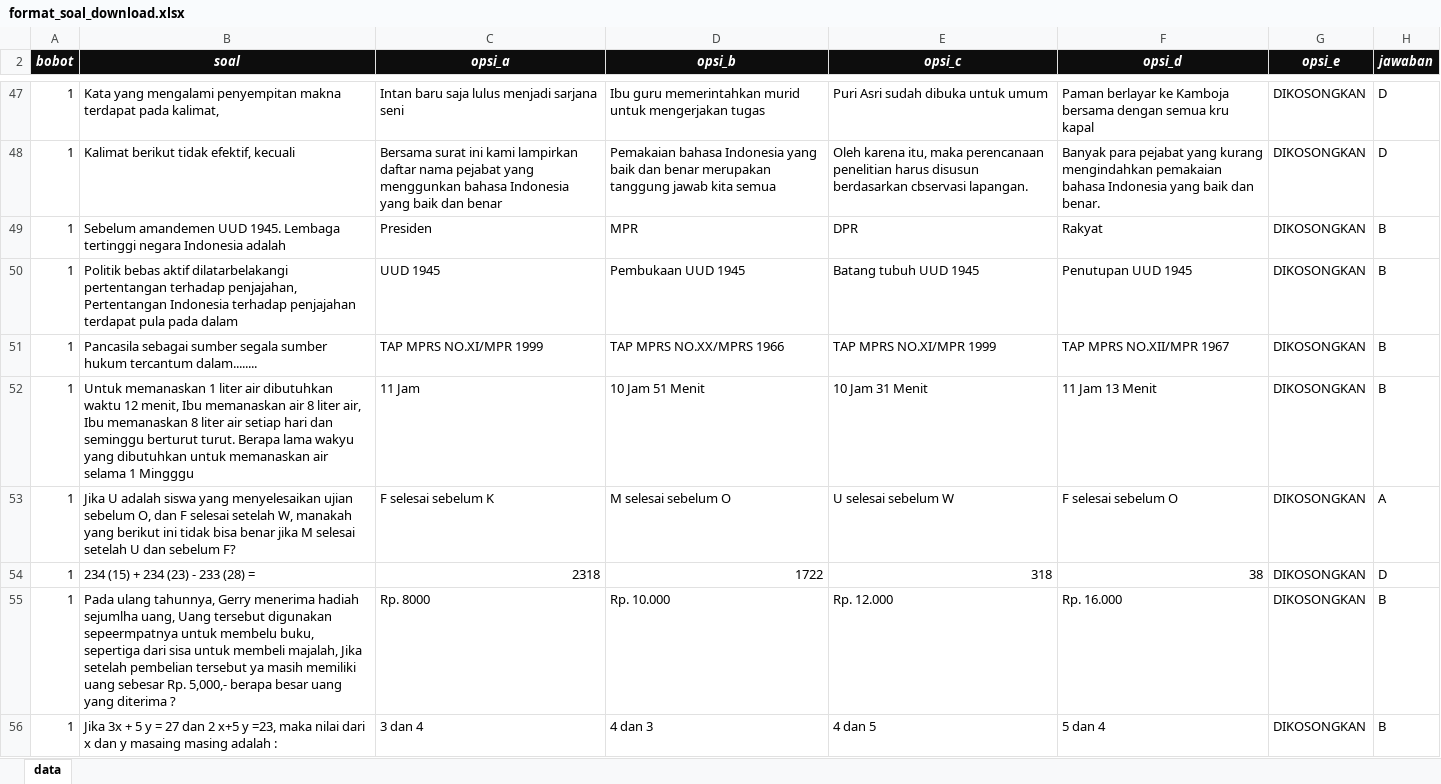
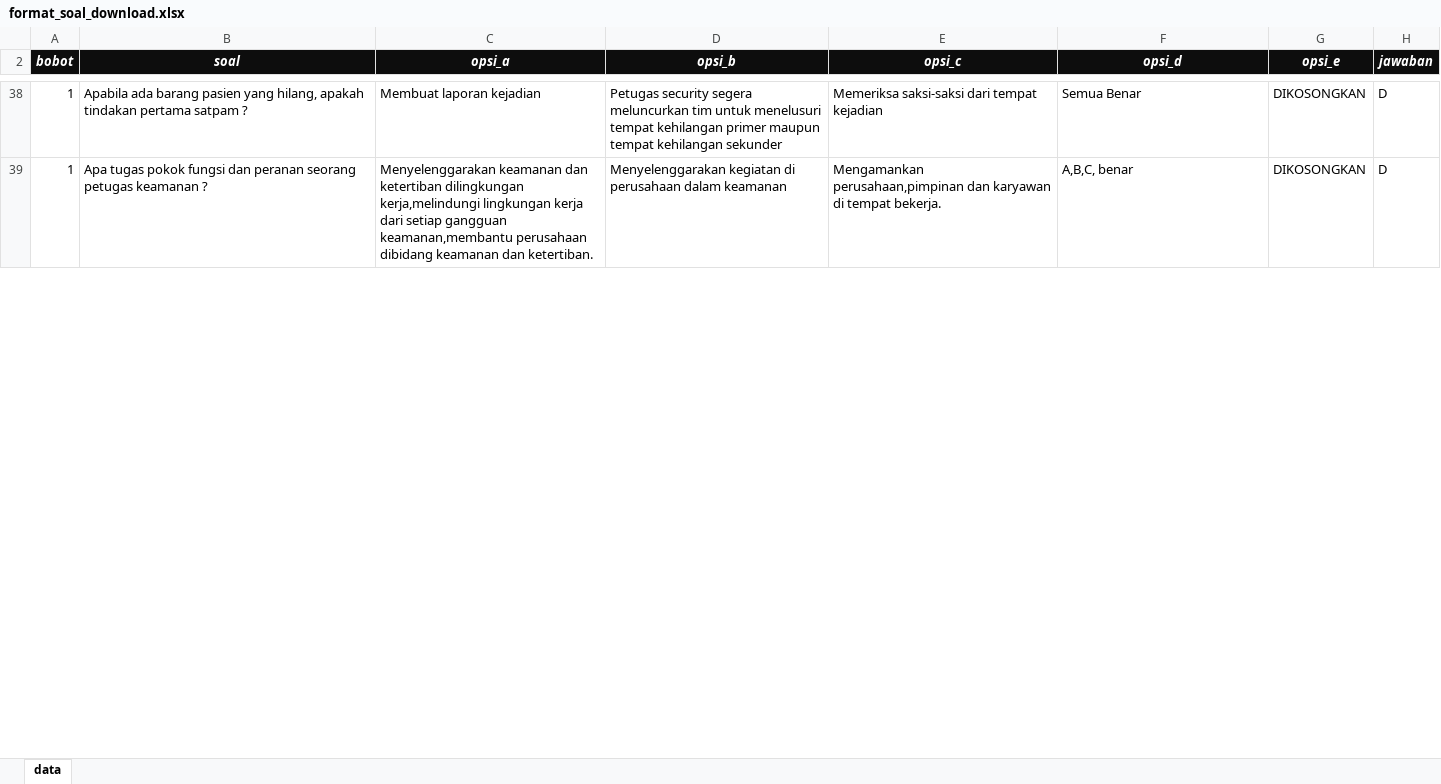
Before and after one commit to rahmansaleh/cat, an Excel workbook: cat_dua/upload/temp/format_soal_download.xlsx, sheet data, drawn as a sheet; only a part is shown, gaps mark what is left out; values as stored, in another font and other column widths than the file's, no borders; removed rows and columns are numbered as before the commit, all else as after; the diff covers the shown part only; the diff names each change by its address in the sheet, - before the commit and + after, or states it on an @@ line.

```diff
--- a/cat_dua/upload/temp/format_soal_download.xlsx (sheet data)
+++ b/cat_dua/upload/temp/format_soal_download.xlsx (sheet data)
-B38 (soal): Kata yang mengalami penyempitan makna terdapat pada kalimat,
+B38 (soal): Apabila ada barang pasien yang hilang, apakah tindakan pertama satpam ?
-C38 (opsi_a): Intan baru saja lulus menjadi sarjana seni
+C38 (opsi_a): Membuat laporan kejadian
-D38 (opsi_b): Ibu guru memerintahkan murid untuk mengerjakan tugas
+D38 (opsi_b): Petugas security segera meluncurkan tim untuk menelusuri tempat kehilangan primer maupun tempat kehilangan sekunder
-E38 (opsi_c): Puri Asri sudah dibuka untuk umum
+E38 (opsi_c): Memeriksa saksi-saksi dari tempat kejadian
-F38 (opsi_d): Paman berlayar ke Kamboja bersama dengan semua kru kapal
+F38 (opsi_d): Semua Benar
-B39 (soal): Kalimat berikut tidak efektif, kecuali
+B39 (soal): Apa tugas pokok fungsi dan peranan seorang petugas keamanan ?
-C39 (opsi_a): Bersama surat ini kami lampirkan daftar nama pejabat yang menggunkan bahasa Indonesia yang baik dan benar
+C39 (opsi_a): Menyelenggarakan keamanan dan ketertiban dilingkungan kerja,melindungi lingkungan kerja dari setiap gangguan keamanan,membantu perusahaan dibidang keamanan dan ketertiban.
-D39 (opsi_b): Pemakaian bahasa Indonesia yang baik dan benar merupakan tanggung jawab kita semua
+D39 (opsi_b): Menyelenggarakan kegiatan di perusahaan dalam keamanan
-E39 (opsi_c): Oleh karena itu, maka perencanaan penelitian harus disusun berdasarkan cbservasi lapangan.
+E39 (opsi_c): Mengamankan perusahaan,pimpinan dan karyawan di tempat bekerja.
-F39 (opsi_d): Banyak para pejabat yang kurang mengindahkan pemakaian bahasa Indonesia yang baik dan benar.
+F39 (opsi_d): A,B,C, benar
-row 49: 1 | Sebelum amandemen UUD 1945. Lembaga tertinggi negara Indonesia adalah | Presiden | MPR | DPR | Rakyat | DIKOSONGKAN | B
-row 50: 1 | Politik bebas aktif dilatarbelakangi pertentangan terhadap penjajahan, Pertentangan Indonesia terhadap penjajahan terdapat pula pada dalam | UUD 1945 | Pembukaan UUD 1945 | Batang tubuh UUD 1945 | Penutupan UUD 1945 | DIKOSONGKAN | B
-row 51: 1 | Pancasila sebagai sumber segala sumber hukum tercantum dalam........ | TAP MPRS NO.XI/MPR 1999 | TAP MPRS NO.XX/MPRS 1966 | TAP MPRS NO.XI/MPR 1999 | TAP MPRS NO.XII/MPR 1967 | DIKOSONGKAN | B
-row 52: 1 | Untuk memanaskan 1 liter air dibutuhkan waktu 12 menit, Ibu memanaskan air 8 liter air, Ibu memanaskan 8 liter air setiap hari dan seminggu berturut turut. Berapa lama wakyu yang dibutuhkan untuk memanaskan air selama 1 Mingggu | 11 Jam | 10 Jam 51 Menit | 10 Jam 31 Menit | 11 Jam 13 Menit | DIKOSONGKAN | B
-row 53: 1 | Jika U adalah siswa yang menyelesaikan ujian sebelum O, dan F selesai setelah W, manakah yang berikut ini tidak bisa benar jika M selesai setelah U dan sebelum F? | F selesai sebelum K | M selesai sebelum O | U selesai sebelum W | F selesai sebelum O | DIKOSONGKAN | A
-row 54: 1 | 234 (15) + 234 (23) - 233 (28) = | 2318 | 1722 | 318 | 38 | DIKOSONGKAN | D
-row 55: 1 | Pada ulang tahunnya, Gerry menerima hadiah sejumlha uang, Uang tersebut digunakan sepeermpatnya untuk membelu buku, sepertiga dari sisa untuk membeli majalah, Jika setelah pembelian tersebut ya masih memiliki uang sebesar Rp. 5,000,- berapa besar uang yang diterima ? | Rp. 8000 | Rp. 10.000 | Rp. 12.000 | Rp. 16.000 | DIKOSONGKAN | B
-row 56: 1 | Jika 3x + 5 y = 27 dan 2 x+5 y =23, maka nilai dari x dan y masaing masing adalah : | 3 dan 4 | 4 dan 3 | 4 dan 5 | 5 dan 4 | DIKOSONGKAN | B
```
Also changed, not shown: 29 added rows, 86 removed rows and 45 edited cells elsewhere in this sheet, cat_dua/upload/temp/format_import_siswa.xlsx, 23 other files.
